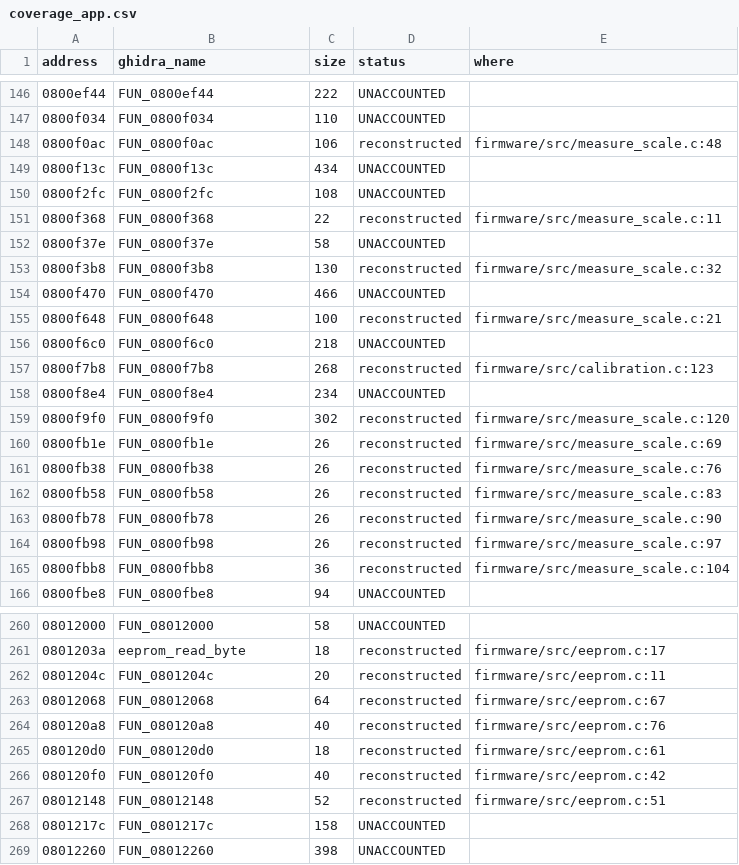
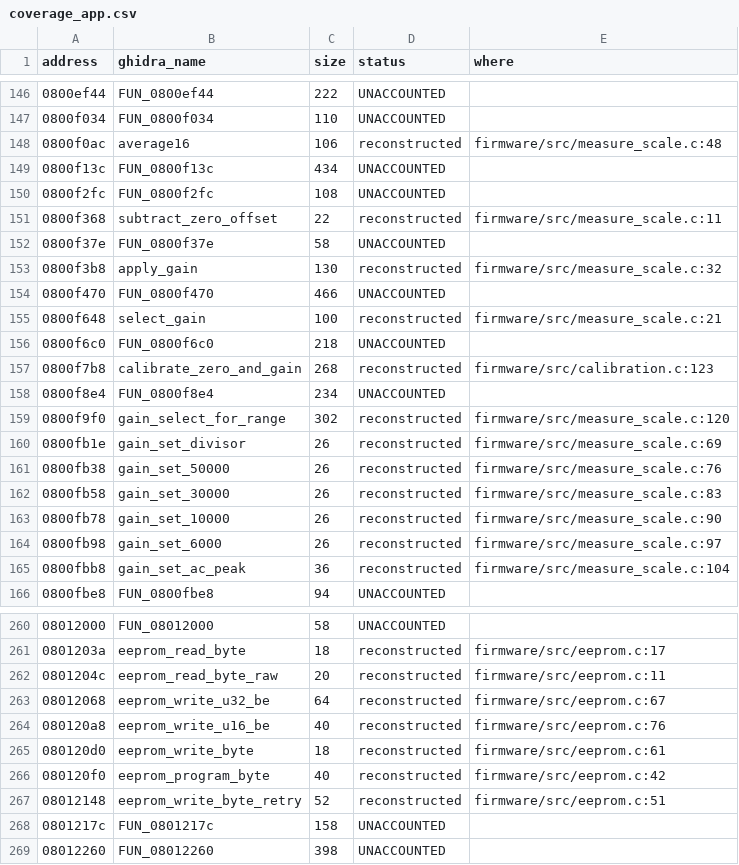
Before and after one commit to EEVblog/121GW-Multimeter-Firmware-RE, a CSV file: docs/coverage_app.csv, drawn as a sheet; only a part is shown, gaps mark what is left out; the diff covers the shown part only.

```diff
--- a/docs/coverage_app.csv
+++ b/docs/coverage_app.csv
@@ -147,20 +147,20 @@ address,ghidra_name,size,status,where
 0800f034,FUN_0800f034,110,UNACCOUNTED,
-0800f0ac,FUN_0800f0ac,106,reconstructed,firmware/src/measure_scale.c:48
+0800f0ac,average16,106,reconstructed,firmware/src/measure_scale.c:48
 0800f13c,FUN_0800f13c,434,UNACCOUNTED,
 0800f2fc,FUN_0800f2fc,108,UNACCOUNTED,
-0800f368,FUN_0800f368,22,reconstructed,firmware/src/measure_scale.c:11
+0800f368,subtract_zero_offset,22,reconstructed,firmware/src/measure_scale.c:11
 0800f37e,FUN_0800f37e,58,UNACCOUNTED,
-0800f3b8,FUN_0800f3b8,130,reconstructed,firmware/src/measure_scale.c:32
+0800f3b8,apply_gain,130,reconstructed,firmware/src/measure_scale.c:32
 0800f470,FUN_0800f470,466,UNACCOUNTED,
-0800f648,FUN_0800f648,100,reconstructed,firmware/src/measure_scale.c:21
+0800f648,select_gain,100,reconstructed,firmware/src/measure_scale.c:21
 0800f6c0,FUN_0800f6c0,218,UNACCOUNTED,
-0800f7b8,FUN_0800f7b8,268,reconstructed,firmware/src/calibration.c:123
+0800f7b8,calibrate_zero_and_gain,268,reconstructed,firmware/src/calibration.c:123
 0800f8e4,FUN_0800f8e4,234,UNACCOUNTED,
-0800f9f0,FUN_0800f9f0,302,reconstructed,firmware/src/measure_scale.c:120
-0800fb1e,FUN_0800fb1e,26,reconstructed,firmware/src/measure_scale.c:69
-0800fb38,FUN_0800fb38,26,reconstructed,firmware/src/measure_scale.c:76
-0800fb58,FUN_0800fb58,26,reconstructed,firmware/src/measure_scale.c:83
-0800fb78,FUN_0800fb78,26,reconstructed,firmware/src/measure_scale.c:90
-0800fb98,FUN_0800fb98,26,reconstructed,firmware/src/measure_scale.c:97
-0800fbb8,FUN_0800fbb8,36,reconstructed,firmware/src/measure_scale.c:104
+0800f9f0,gain_select_for_range,302,reconstructed,firmware/src/measure_scale.c:120
+0800fb1e,gain_set_divisor,26,reconstructed,firmware/src/measure_scale.c:69
+0800fb38,gain_set_50000,26,reconstructed,firmware/src/measure_scale.c:76
+0800fb58,gain_set_30000,26,reconstructed,firmware/src/measure_scale.c:83
+0800fb78,gain_set_10000,26,reconstructed,firmware/src/measure_scale.c:90
+0800fb98,gain_set_6000,26,reconstructed,firmware/src/measure_scale.c:97
+0800fbb8,gain_set_ac_peak,36,reconstructed,firmware/src/measure_scale.c:104
 0800fbe8,FUN_0800fbe8,94,UNACCOUNTED,
@@ -261,8 +261,8 @@ address,ghidra_name,size,status,where
 0801203a,eeprom_read_byte,18,reconstructed,firmware/src/eeprom.c:17
-0801204c,FUN_0801204c,20,reconstructed,firmware/src/eeprom.c:11
-08012068,FUN_08012068,64,reconstructed,firmware/src/eeprom.c:67
-080120a8,FUN_080120a8,40,reconstructed,firmware/src/eeprom.c:76
-080120d0,FUN_080120d0,18,reconstructed,firmware/src/eeprom.c:61
-080120f0,FUN_080120f0,40,reconstructed,firmware/src/eeprom.c:42
-08012148,FUN_08012148,52,reconstructed,firmware/src/eeprom.c:51
+0801204c,eeprom_read_byte_raw,20,reconstructed,firmware/src/eeprom.c:11
+08012068,eeprom_write_u32_be,64,reconstructed,firmware/src/eeprom.c:67
+080120a8,eeprom_write_u16_be,40,reconstructed,firmware/src/eeprom.c:76
+080120d0,eeprom_write_byte,18,reconstructed,firmware/src/eeprom.c:61
+080120f0,eeprom_program_byte,40,reconstructed,firmware/src/eeprom.c:42
+08012148,eeprom_write_byte_retry,52,reconstructed,firmware/src/eeprom.c:51
 0801217c,FUN_0801217c,158,UNACCOUNTED,
```
Also changed, not shown: 28 edited cells elsewhere in this file, ghidra/app_names.tsv, 7 other files.
